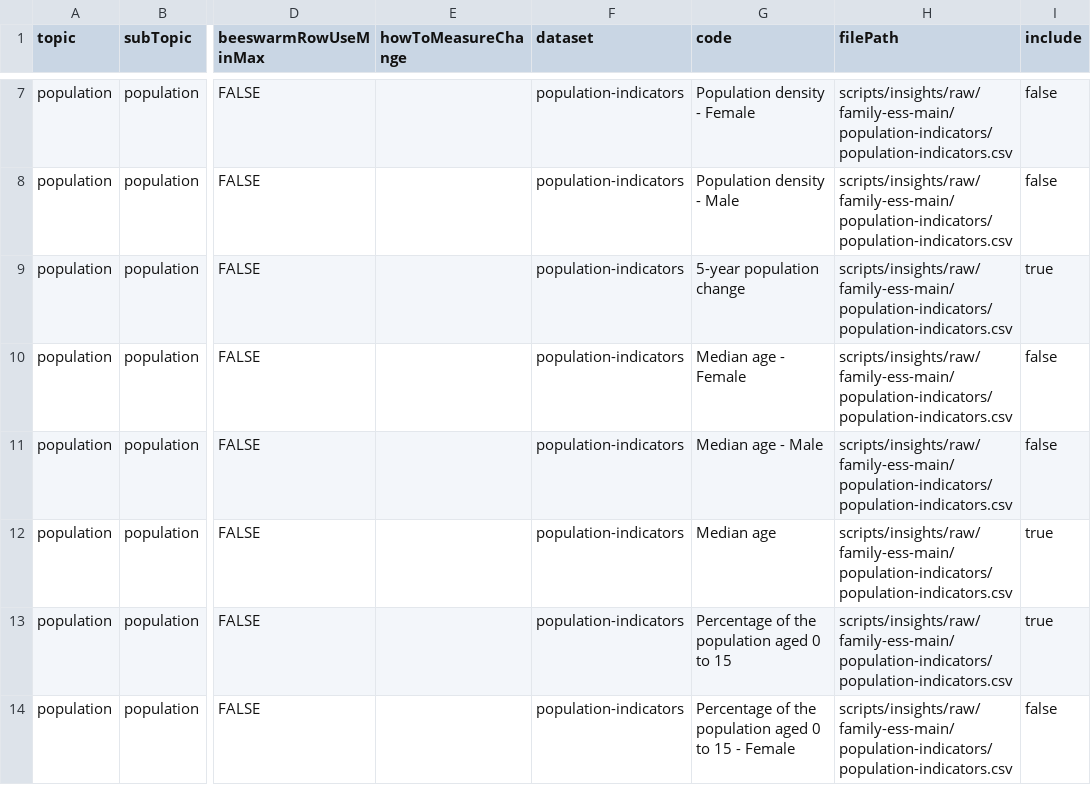
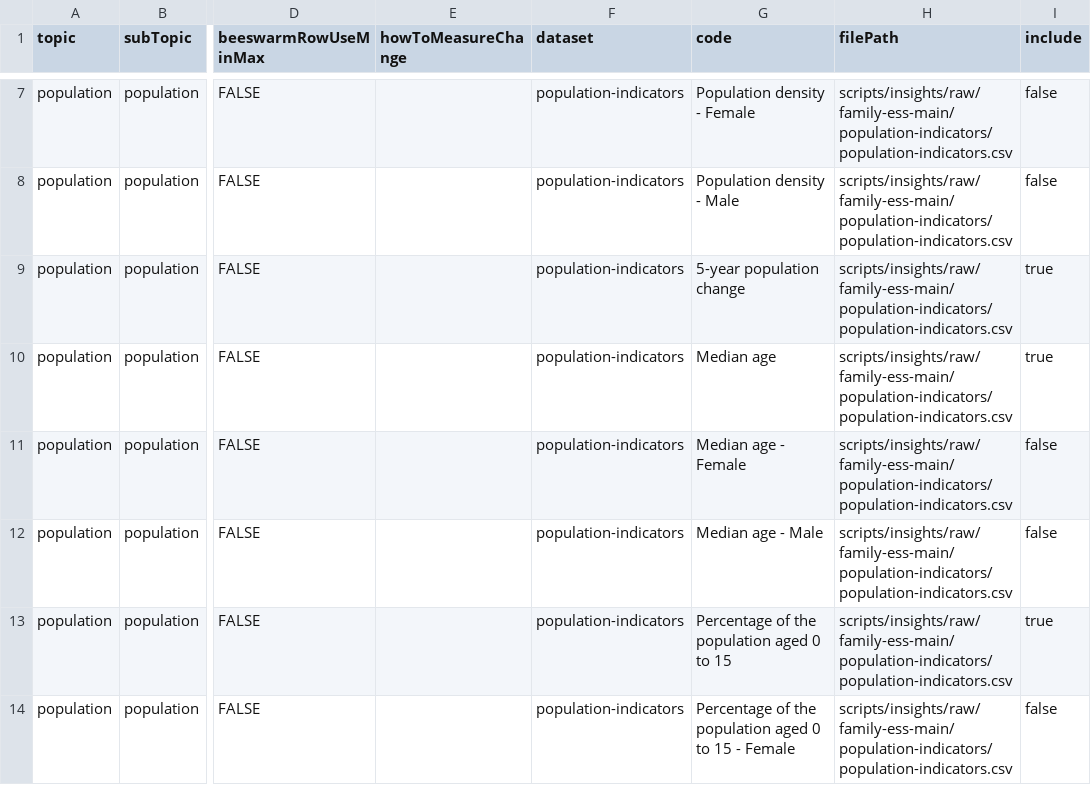
Before and after one commit to ONSdigital/els-api-poc, a CSV file: scripts/insights/raw/config-data/manifest_metadata.csv, drawn as a sheet; only a part is shown, gaps mark what is left out; the diff names each change by its address in the sheet, - before the commit and + after, or states it on an @@ line.

```diff
--- a/scripts/insights/raw/config-data/manifest_metadata.csv
+++ b/scripts/insights/raw/config-data/manifest_metadata.csv
-G10 (code): Median age - Female
+G10 (code): Median age
-I10 (include): false
+I10 (include): true
-G11 (code): Median age - Male
+G11 (code): Median age - Female
-G12 (code): Median age
+G12 (code): Median age - Male
-I12 (include): true
+I12 (include): false
```
Also changed, not shown: 2 other files.
